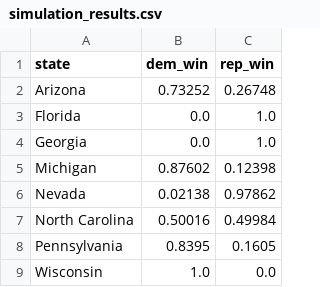
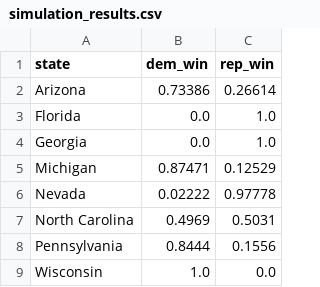
Before and after one commit to gcdean38/election-forecast, a CSV file: simulation_results.csv, drawn as a sheet.

Commit message:
Add CSV file of DataFrame

```diff
--- a/simulation_results.csv
+++ b/simulation_results.csv
@@ -1,9 +1,9 @@
 state,dem_win,rep_win
-Arizona,0.73252,0.26748
+Arizona,0.73386,0.26614
 Florida,0.0,1.0
 Georgia,0.0,1.0
-Michigan,0.87602,0.12398
-Nevada,0.02138,0.97862
-North Carolina,0.50016,0.49984
-Pennsylvania,0.8395,0.1605
+Michigan,0.87471,0.12529
+Nevada,0.02222,0.97778
+North Carolina,0.4969,0.5031
+Pennsylvania,0.8444,0.1556
 Wisconsin,1.0,0.0
```
